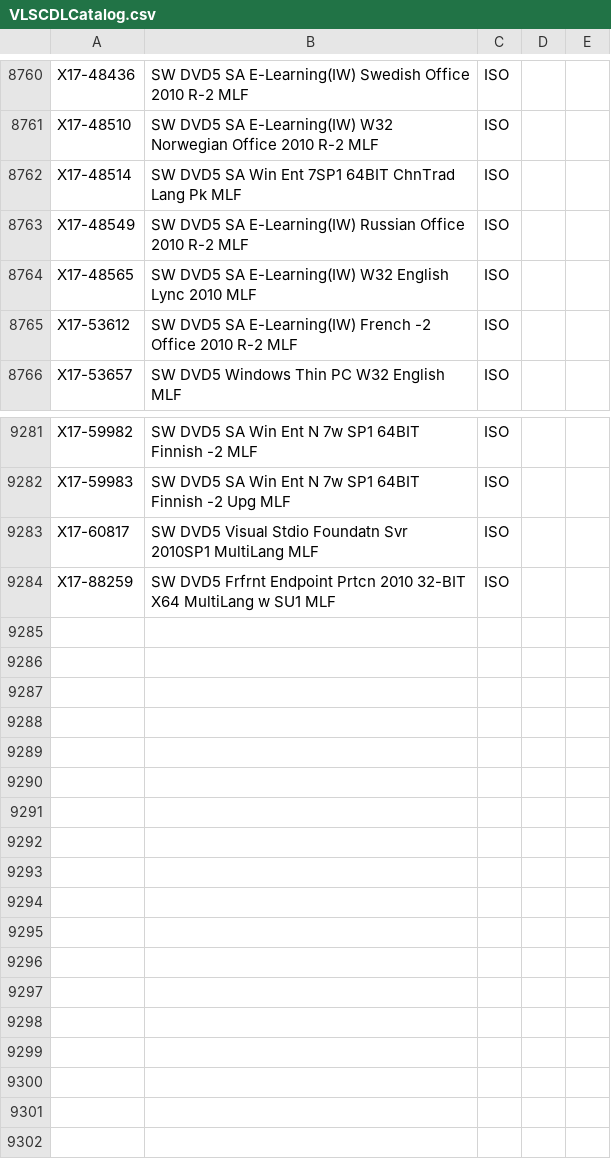
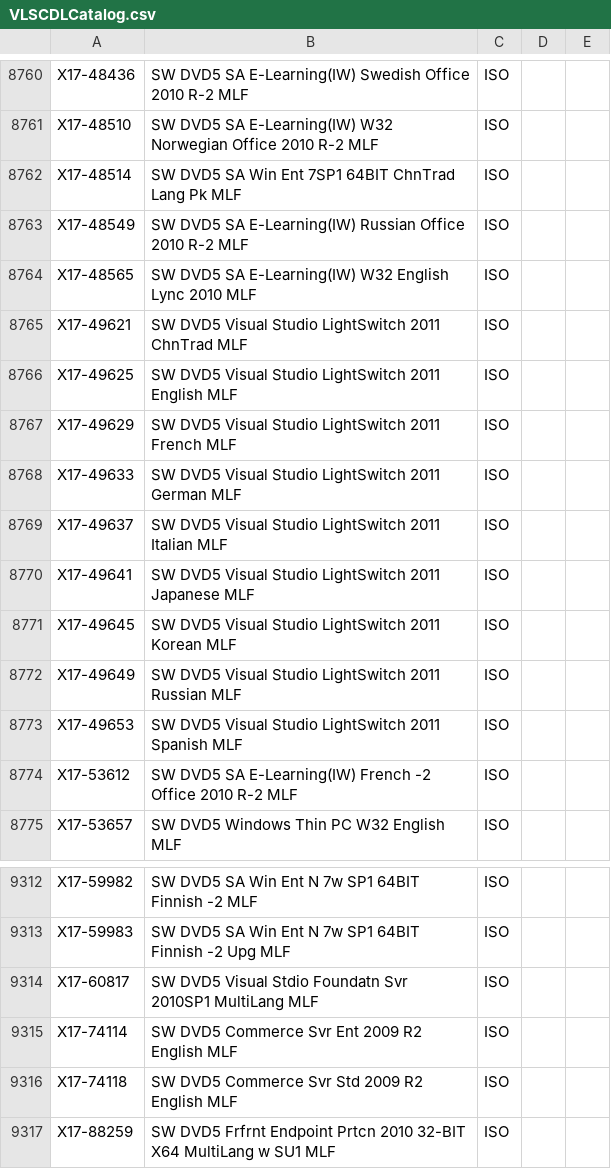
Before and after one commit to CNMan/VLSCDLCatalog, a CSV file: VLSCDLCatalog.csv, drawn as a sheet; only a part is shown, gaps mark what is left out; the diff covers the shown part only; the diff names each change by its address in the sheet, - before the commit and + after, or states it on an @@ line.

```diff
--- a/VLSCDLCatalog.csv
+++ b/VLSCDLCatalog.csv
+row 8765: X17-49621 | SW DVD5 Visual Studio LightSwitch 2011 ChnTrad MLF | ISO
+row 8766: X17-49625 | SW DVD5 Visual Studio LightSwitch 2011 English MLF | ISO
+row 8767: X17-49629 | SW DVD5 Visual Studio LightSwitch 2011 French MLF | ISO
+row 8768: X17-49633 | SW DVD5 Visual Studio LightSwitch 2011 German MLF | ISO
+row 8769: X17-49637 | SW DVD5 Visual Studio LightSwitch 2011 Italian MLF | ISO
+row 8770: X17-49641 | SW DVD5 Visual Studio LightSwitch 2011 Japanese MLF | ISO
+row 8771: X17-49645 | SW DVD5 Visual Studio LightSwitch 2011 Korean MLF | ISO
+row 8772: X17-49649 | SW DVD5 Visual Studio LightSwitch 2011 Russian MLF | ISO
+row 8773: X17-49653 | SW DVD5 Visual Studio LightSwitch 2011 Spanish MLF | ISO
+row 9315: X17-74114 | SW DVD5 Commerce Svr Ent 2009 R2 English MLF | ISO
+row 9316: X17-74118 | SW DVD5 Commerce Svr Std 2009 R2 English MLF | ISO
```
Also changed, not shown: 22 added rows elsewhere in this file.
